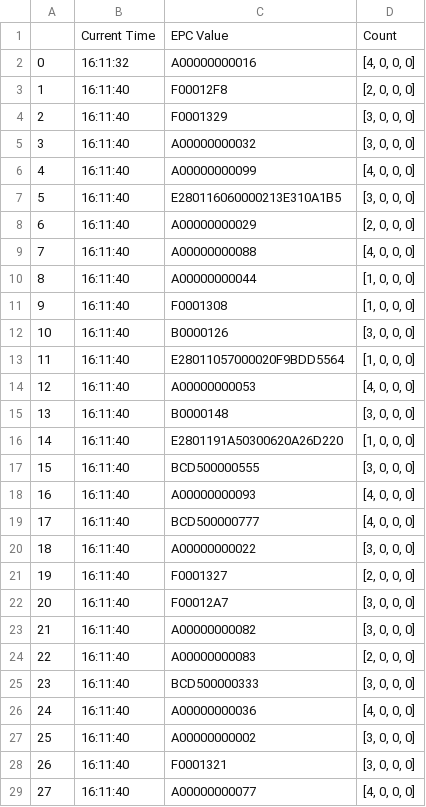
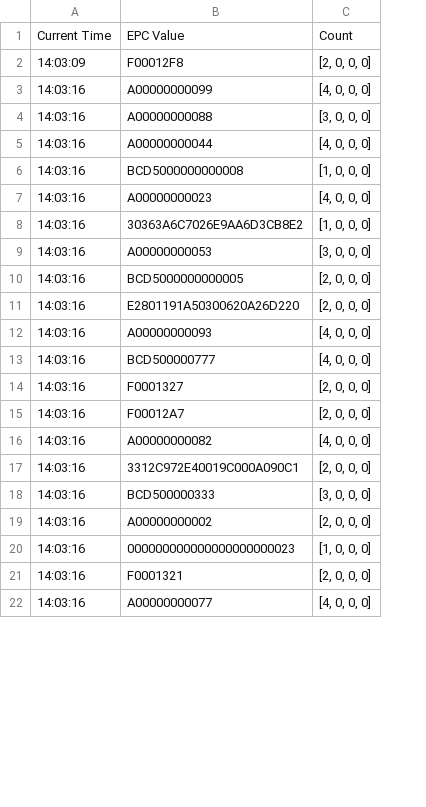
Before and after one commit to LukeS-Dev/pyRFID_controller, a CSV file: Inventory_Cycle.csv, drawn as a sheet; only a part is shown; removed rows and columns are numbered as before the commit, all else as after; the diff covers the shown part only; the diff names each change by its address in the sheet, - before the commit and + after, or states it on an @@ line.

```diff
--- a/Inventory_Cycle.csv
+++ b/Inventory_Cycle.csv
-column A, row 3: 1; row 6: 4; rows 9-11: 7 | 8 | 9; rows 13-14: 11 | 12; row 16: 14; rows 18-19: 16 | 17; rows 21-25: 19 | 20 | 21 | 22 | 23; rows 27-29: 25 | 26 | 27
-column B, row 1: Current Time; row 3: 16:11:40; row 6: 16:11:40; rows 9-11: all 16:11:40; rows 13-14: 16:11:40 | 16:11:40; row 16: 16:11:40; rows 18-19: 16:11:40 | 16:11:40; rows 21-25: all 16:11:40; rows 27-29: all 16:11:40
+column A, rows 1-6: Current Time | 14:03:09 | 14:03:16 | 14:03:16 | 14:03:16 | 14:03:16; rows 8-9: 14:03:16 | 14:03:16; rows 11-19: all 14:03:16; rows 21-22: 14:03:16 | 14:03:16
-row 2: 0 | 16:11:32 | A00000000016 | [4, 0, 0, 0]
-row 4: 2 | 16:11:40 | F0001329 | [3, 0, 0, 0]
-row 5: 3 | 16:11:40 | A00000000032 | [3, 0, 0, 0]
-row 7: 5 | 16:11:40 | E280116060000213E310A1B5 | [3, 0, 0, 0]
-row 8: 6 | 16:11:40 | A00000000029 | [2, 0, 0, 0]
-C4: [4, 0, 0, 0]
+C4: [3, 0, 0, 0]
-C5: [1, 0, 0, 0]
+C5: [4, 0, 0, 0]
-B6: F0001308
+B6: BCD5000000000008
-row 12: 10 | 16:11:40 | B0000126 | [3, 0, 0, 0]
+row 7: 14:03:16 | A00000000023 | [4, 0, 0, 0]
-B8: E28011057000020F9BDD5564
+B8: 30363A6C7026E9AA6D3CB8E2
-C9: [4, 0, 0, 0]
+C9: [3, 0, 0, 0]
-row 15: 13 | 16:11:40 | B0000148 | [3, 0, 0, 0]
+row 10: 14:03:16 | BCD5000000000005 | [2, 0, 0, 0]
-C11: [1, 0, 0, 0]
+C11: [2, 0, 0, 0]
-row 17: 15 | 16:11:40 | BCD500000555 | [3, 0, 0, 0]
-row 20: 18 | 16:11:40 | A00000000022 | [3, 0, 0, 0]
-C15: [3, 0, 0, 0]
+C15: [2, 0, 0, 0]
-C16: [3, 0, 0, 0]
+C16: [4, 0, 0, 0]
-B17: A00000000083
+B17: 3312C972E40019C000A090C1
-row 26: 24 | 16:11:40 | A00000000036 | [4, 0, 0, 0]
-C19: [3, 0, 0, 0]
+C19: [2, 0, 0, 0]
+row 20: 14:03:16 | 000000000000000000000023 | [1, 0, 0, 0]
-C21: [3, 0, 0, 0]
+C21: [2, 0, 0, 0]
```
Also changed, not shown: 1 added row, 6 removed rows and 5 edited cells elsewhere in this file, 6 other files.
